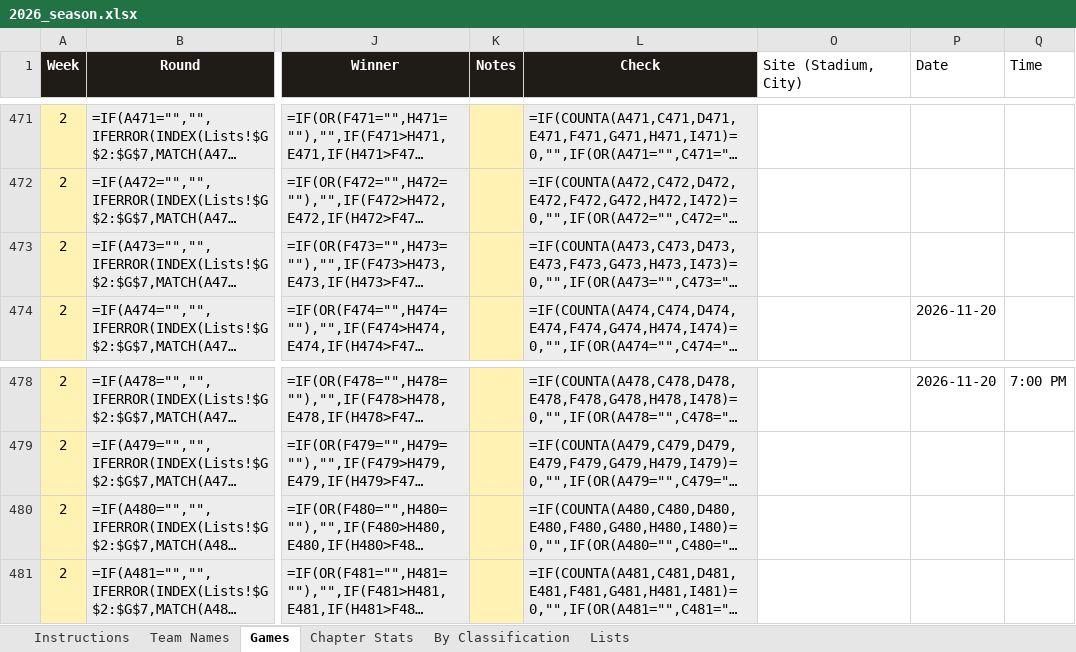
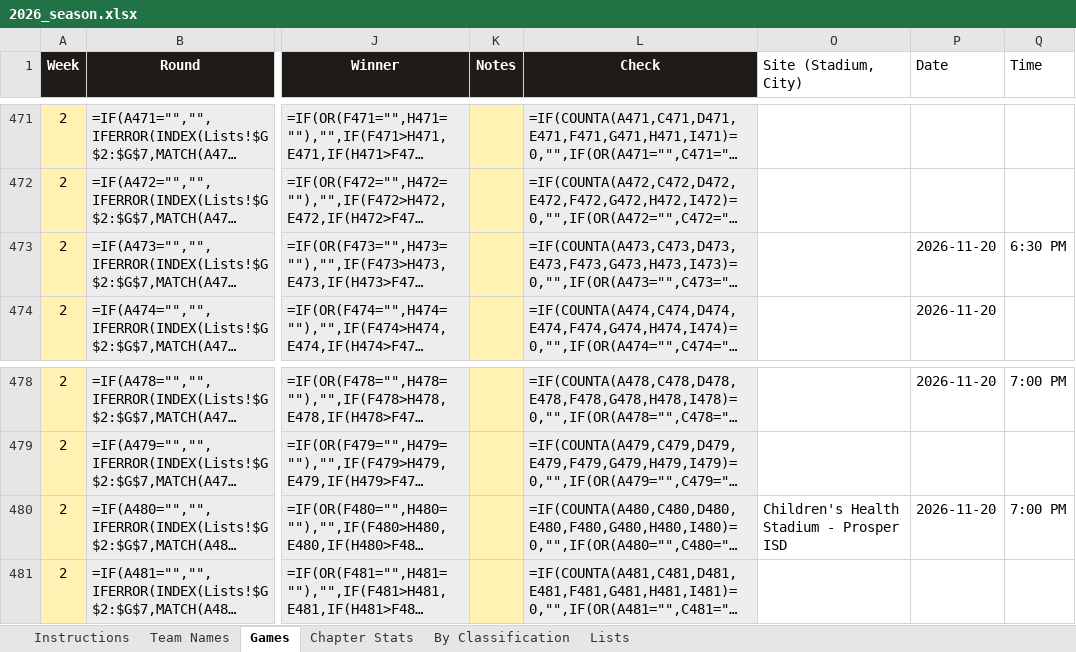
Before and after one commit to colemic2006/texasplayoffs, an Excel workbook: season/2026/2026_season.xlsx, sheet Games, drawn as a sheet; only a part is shown, gaps mark what is left out; long unchanged cells end in …; values as stored, in another font and other column widths than the file's, no borders; formulas without a stored value are shown as written; conditional formats not drawn; the diff names each change by its address in the sheet, - before the commit and + after, or states it on an @@ line.

```diff
--- a/season/2026/2026_season.xlsx (sheet Games)
+++ b/season/2026/2026_season.xlsx (sheet Games)
-P473 (Date): (empty)
+P473 (Date): 2026-11-20
-Q473 (Time): (empty)
+Q473 (Time): 6:30 PM
-O480 (Site (Stadium, City)): (empty)
+O480 (Site (Stadium, City)): Children's Health Stadium - Prosper ISD
-P480 (Date): (empty)
+P480 (Date): 2026-11-20
-Q480 (Time): (empty)
+Q480 (Time): 7:00 PM
```
Also changed, not shown: 3 other files.
